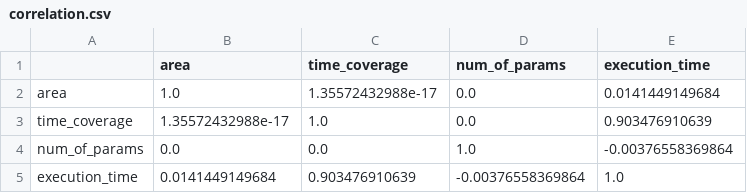
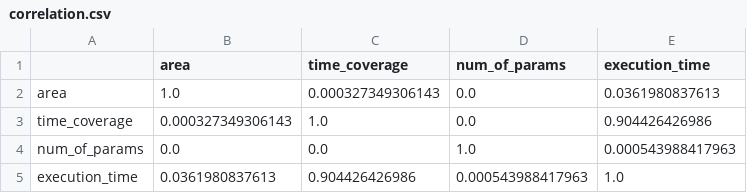
Before and after one commit to skoulouzis/dockerfiles, a CSV file: ArgoDiffusion/scripts/correlation.csv, drawn as a sheet.

```diff
--- a/ArgoDiffusion/scripts/correlation.csv
+++ b/ArgoDiffusion/scripts/correlation.csv
@@ -1,5 +1,5 @@
 ,area,time_coverage,num_of_params,execution_time
-area,1.0,1.35572432988e-17,0.0,0.0141449149684
-time_coverage,1.35572432988e-17,1.0,0.0,0.903476910639
-num_of_params,0.0,0.0,1.0,-0.00376558369864
-execution_time,0.0141449149684,0.903476910639,-0.00376558369864,1.0
+area,1.0,0.000327349306143,0.0,0.0361980837613
+time_coverage,0.000327349306143,1.0,0.0,0.904426426986
+num_of_params,0.0,0.0,1.0,0.000543988417963
+execution_time,0.0361980837613,0.904426426986,0.000543988417963,1.0
```
Also changed, not shown: 3 other files.
